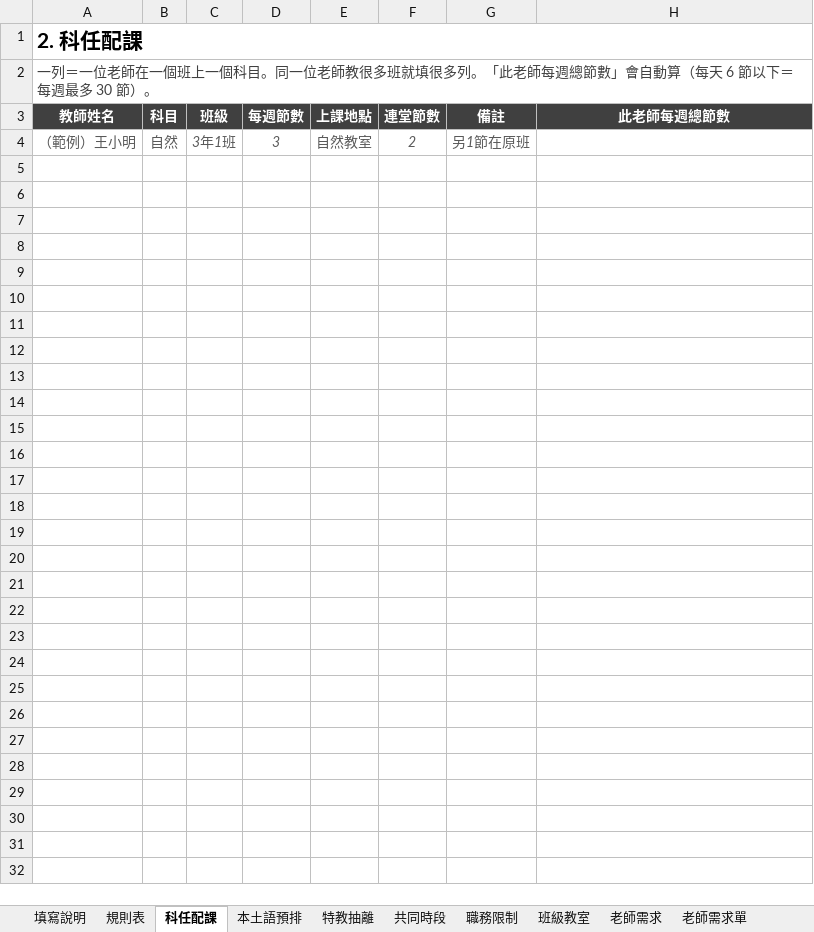
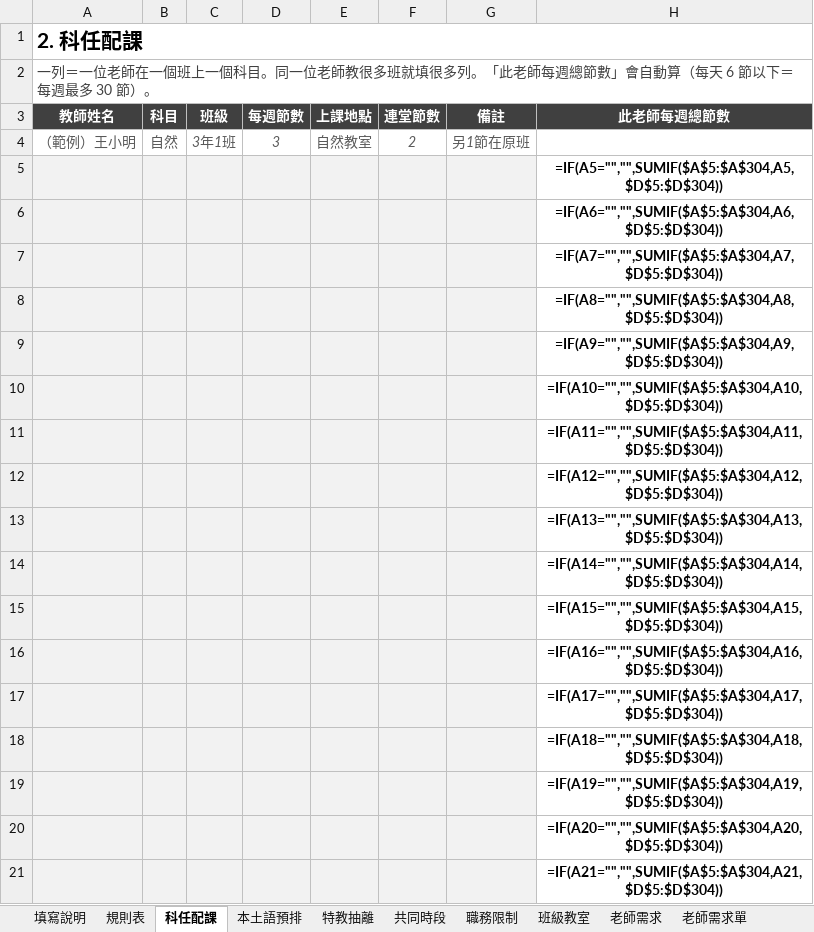
Before and after one commit to ntpsbing/course-scheduling, an Excel workbook: 收集表/115_10_排課需求收集表.xlsx, sheet 科任配課, drawn as a sheet; only a part is shown; values as stored, in another font and other column widths than the file's, no borders; formulas without a stored value are shown as written; the diff covers the shown part only; the diff names each change by its address in the sheet, - before the commit and + after, or states it on an @@ line.

```diff
--- a/收集表/115_10_排課需求收集表.xlsx (sheet 科任配課)
+++ b/收集表/115_10_排課需求收集表.xlsx (sheet 科任配課)
+row 5:  |  |  |  |  |  |  | =IF(A5="","",SUMIF($A$5:$A$304,A5,$D$5:$D$304))
+row 6:  |  |  |  |  |  |  | =IF(A6="","",SUMIF($A$5:$A$304,A6,$D$5:$D$304))
+row 7:  |  |  |  |  |  |  | =IF(A7="","",SUMIF($A$5:$A$304,A7,$D$5:$D$304))
+row 8:  |  |  |  |  |  |  | =IF(A8="","",SUMIF($A$5:$A$304,A8,$D$5:$D$304))
+row 9:  |  |  |  |  |  |  | =IF(A9="","",SUMIF($A$5:$A$304,A9,$D$5:$D$304))
+row 10:  |  |  |  |  |  |  | =IF(A10="","",SUMIF($A$5:$A$304,A10,$D$5:$D$304))
+row 11:  |  |  |  |  |  |  | =IF(A11="","",SUMIF($A$5:$A$304,A11,$D$5:$D$304))
+row 12:  |  |  |  |  |  |  | =IF(A12="","",SUMIF($A$5:$A$304,A12,$D$5:$D$304))
+row 13:  |  |  |  |  |  |  | =IF(A13="","",SUMIF($A$5:$A$304,A13,$D$5:$D$304))
+row 14:  |  |  |  |  |  |  | =IF(A14="","",SUMIF($A$5:$A$304,A14,$D$5:$D$304))
+row 15:  |  |  |  |  |  |  | =IF(A15="","",SUMIF($A$5:$A$304,A15,$D$5:$D$304))
+row 16:  |  |  |  |  |  |  | =IF(A16="","",SUMIF($A$5:$A$304,A16,$D$5:$D$304))
+row 17:  |  |  |  |  |  |  | =IF(A17="","",SUMIF($A$5:$A$304,A17,$D$5:$D$304))
+row 18:  |  |  |  |  |  |  | =IF(A18="","",SUMIF($A$5:$A$304,A18,$D$5:$D$304))
+row 19:  |  |  |  |  |  |  | =IF(A19="","",SUMIF($A$5:$A$304,A19,$D$5:$D$304))
+row 20:  |  |  |  |  |  |  | =IF(A20="","",SUMIF($A$5:$A$304,A20,$D$5:$D$304))
+row 21:  |  |  |  |  |  |  | =IF(A21="","",SUMIF($A$5:$A$304,A21,$D$5:$D$304))
```
Also changed, not shown: 283 added rows elsewhere in this sheet, sheet 老師需求, sheet 節數檢核, sheet 規則表, 試跑/排課結果_灰階列印.xlsx, 試跑/試跑資料_排課需求收集表.xlsx, 5 other files.
